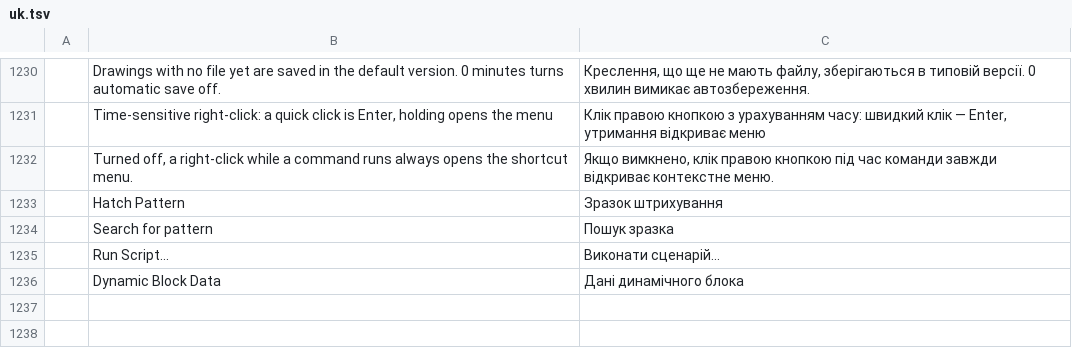
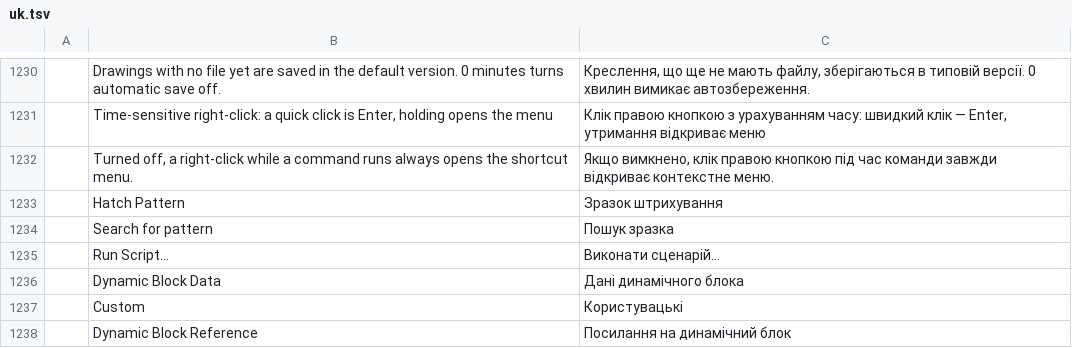
Before and after one commit to Ilaiyabharathyr/CadCraft, a TSV file: crates/ui-egui/src/i18n/uk.tsv, drawn as a sheet; only a part is shown, gaps mark what is left out.

```diff
--- a/crates/ui-egui/src/i18n/uk.tsv
+++ b/crates/ui-egui/src/i18n/uk.tsv
@@ -1236 +1236,3 @@
 	Dynamic Block Data	Дані динамічного блока
+	Custom	Користувацькі
+	Dynamic Block Reference	Посилання на динамічний блок
```
Also changed, not shown: 7 other files.
